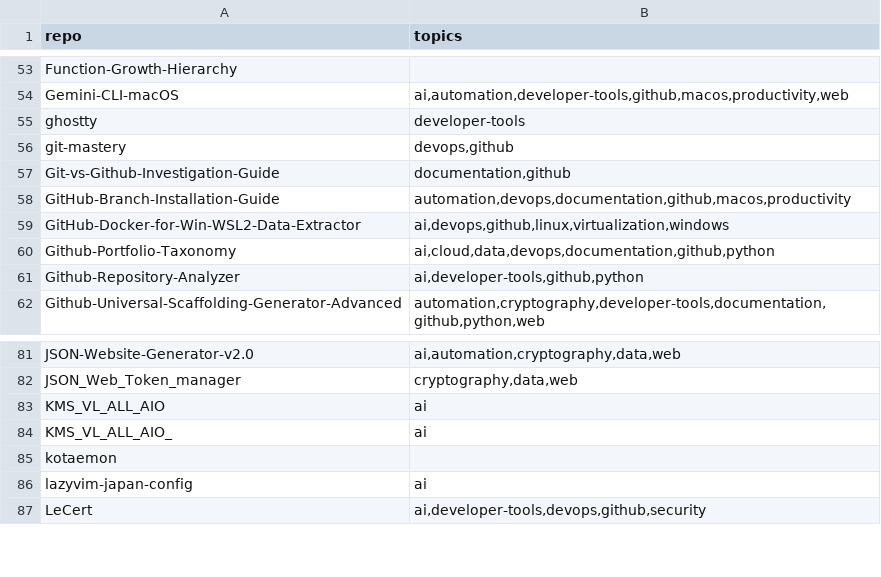
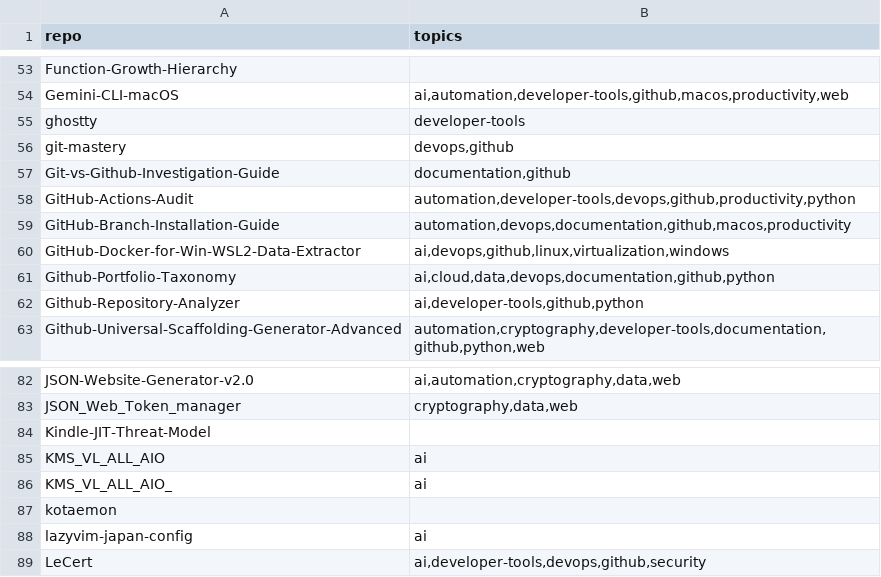
Before and after one commit to valorisa/Github-Portfolio-Taxonomy, a TSV file: inventory/topics.tsv, drawn as a sheet; only a part is shown, gaps mark what is left out; the diff names each change by its address in the sheet, - before the commit and + after, or states it on an @@ line.

```diff
--- a/inventory/topics.tsv
+++ b/inventory/topics.tsv
+row 58: GitHub-Actions-Audit | automation,developer-tools,devops,github,productivity,python
+row 84: Kindle-JIT-Threat-Model
```
Also changed, not shown: 4 other files.
